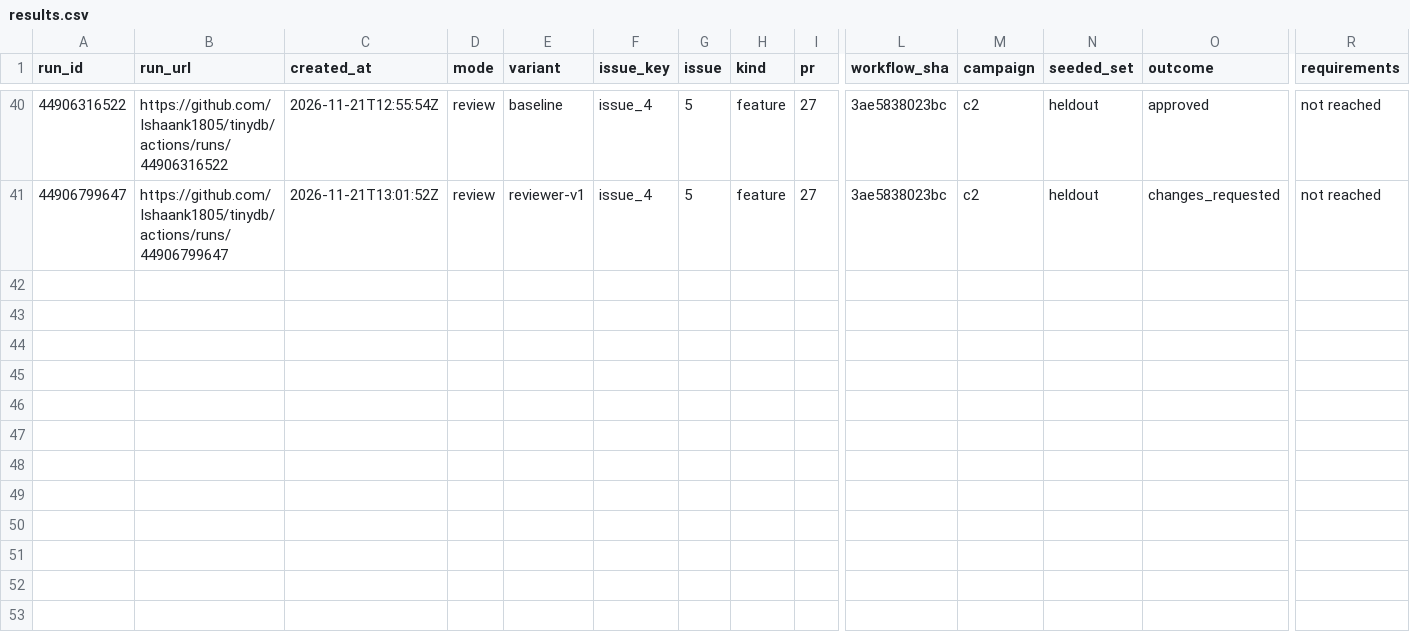
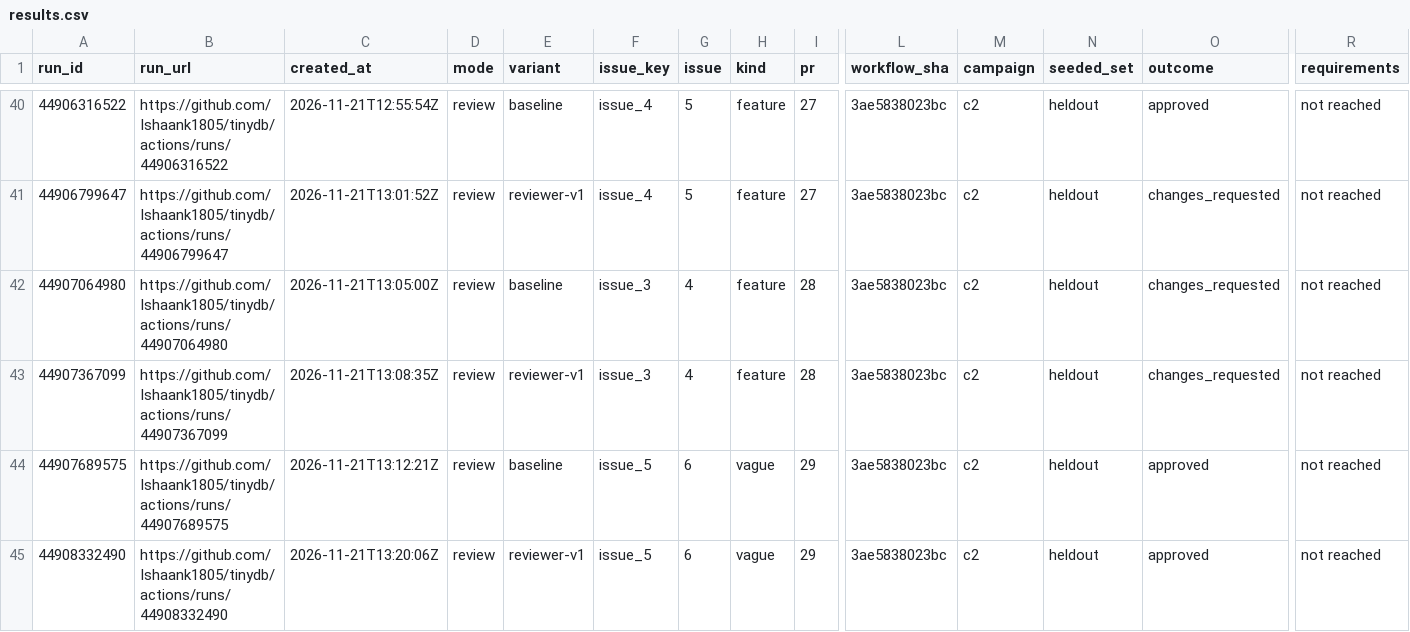
Before and after one commit to Ishaank1805/autose-a3, a CSV file: results/results.csv, drawn as a sheet; only a part is shown, gaps mark what is left out; rows hold the shown columns only; the diff names each change by its address in the sheet, - before the commit and + after, or states it on an @@ line.

Commit message:
results: checkpoint after S9 reviews (44 runs collected)

```diff
--- a/results/results.csv
+++ b/results/results.csv
+row 42: 44907064980 | https://github.com/Ishaank1805/tinydb/actions/runs/44907064980 | 2026-11-21T13:05:00Z | review | baseline | issue_3 | 4 | feature | 28 | 3ae5838023bc | c2 | heldout | changes_requested | not reached
+row 43: 44907367099 | https://github.com/Ishaank1805/tinydb/actions/runs/44907367099 | 2026-11-21T13:08:35Z | review | reviewer-v1 | issue_3 | 4 | feature | 28 | 3ae5838023bc | c2 | heldout | changes_requested | not reached
+row 44: 44907689575 | https://github.com/Ishaank1805/tinydb/actions/runs/44907689575 | 2026-11-21T13:12:21Z | review | baseline | issue_5 | 6 | vague | 29 | 3ae5838023bc | c2 | heldout | approved | not reached
+row 45: 44908332490 | https://github.com/Ishaank1805/tinydb/actions/runs/44908332490 | 2026-11-21T13:20:06Z | review | reviewer-v1 | issue_5 | 6 | vague | 29 | 3ae5838023bc | c2 | heldout | approved | not reached
```
Also changed, not shown: 7 other files.
